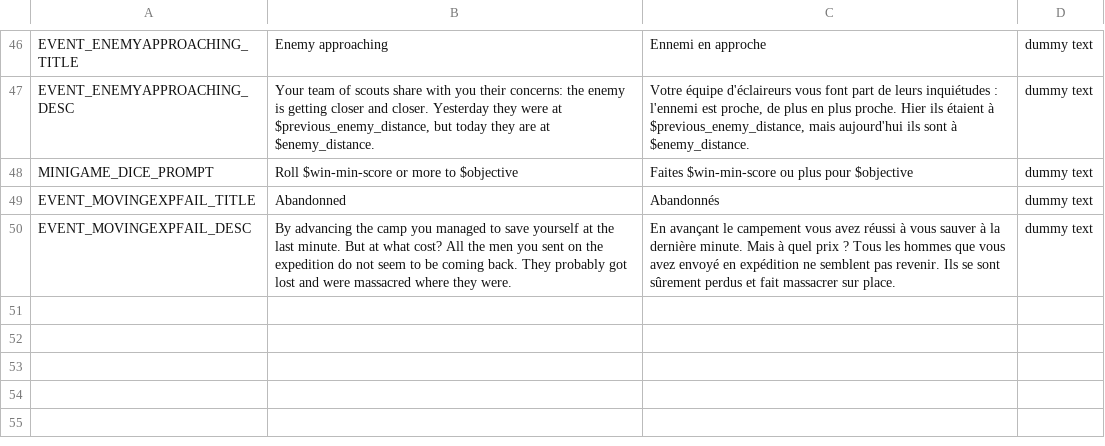
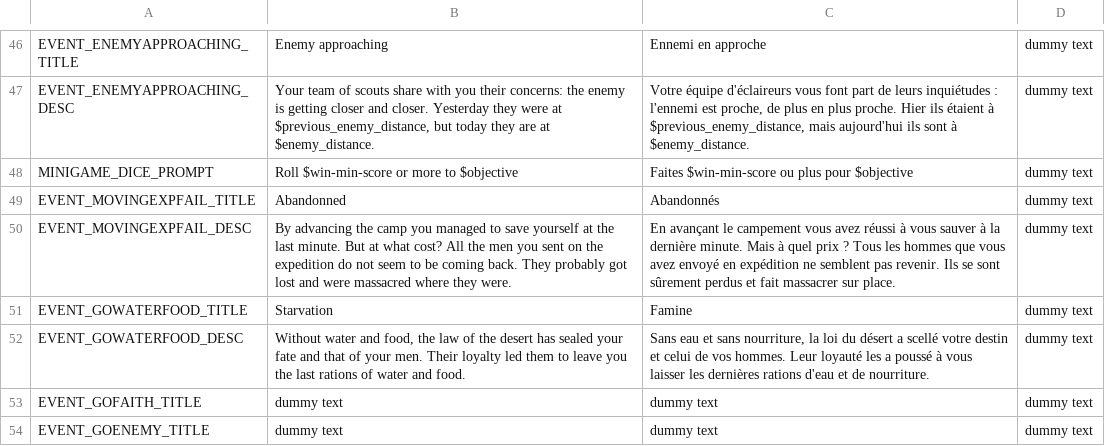
Before and after one commit to NimbleBeasts/BrackeysGameJam2021.1, a CSV file: Localization/main.csv, drawn as a sheet; only a part is shown, gaps mark what is left out; the diff names each change by its address in the sheet, - before the commit and + after, or states it on an @@ line.

```diff
--- a/Localization/main.csv
+++ b/Localization/main.csv
+row 51: EVENT_GOWATERFOOD_TITLE | Starvation | Famine | dummy text
+row 52: EVENT_GOWATERFOOD_DESC | Without water and food, the law of the desert has sealed your fate and that of your men. Their loyalty led them to leave you the last rations of water and food. | Sans eau et sans nourriture, la loi du désert a scellé votre destin et celui de vos hommes. Leur loyauté les a poussé à vous laisser les dernières rations d'eau et de nourriture. | dummy text
+row 53: EVENT_GOFAITH_TITLE | dummy text | dummy text | dummy text
+row 54: EVENT_GOENEMY_TITLE | dummy text | dummy text | dummy text
```
Also changed, not shown: 9 other files.
